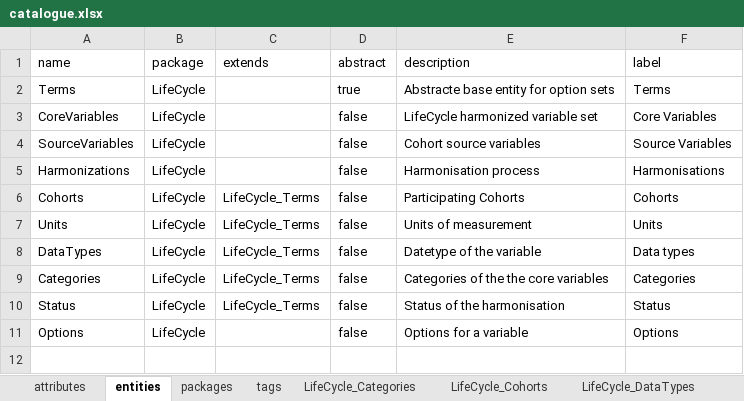
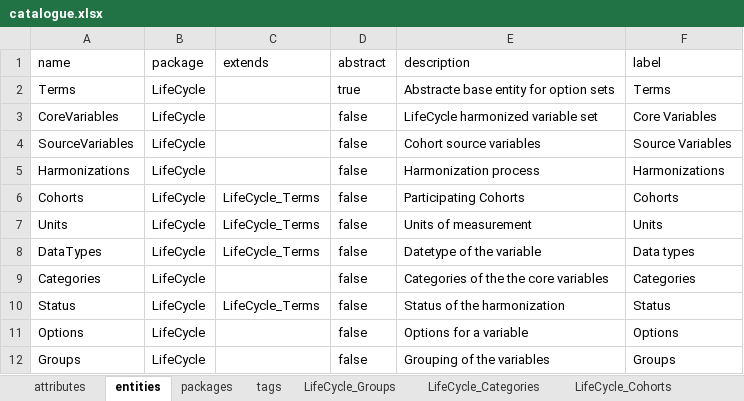
Before and after one commit to djvanenckevort/LifeCycle, an Excel workbook: model/catalogue.xlsx, sheet entities, drawn as a sheet; values as stored, in another font and other column widths than the file's, no borders; the diff names each change by its address in the sheet, - before the commit and + after, or states it on an @@ line.

```diff
--- a/model/catalogue.xlsx (sheet entities)
+++ b/model/catalogue.xlsx (sheet entities)
+sheet tab: LifeCycle_Groups
-E5 (description): Harmonisation process
+E5 (description): Harmonization process
-F5 (label): Harmonisations
+F5 (label): Harmonizations
-C9 (extends): LifeCycle_Terms
+C9 (extends): (empty)
-E10 (description): Status of the harmonisation
+E10 (description): Status of the harmonization
+row 12: Groups | LifeCycle |  | false | Grouping of the variables | Groups
```
Also changed, not shown: sheet attributes, sheet LifeCycle_Categories, 1 other file.
